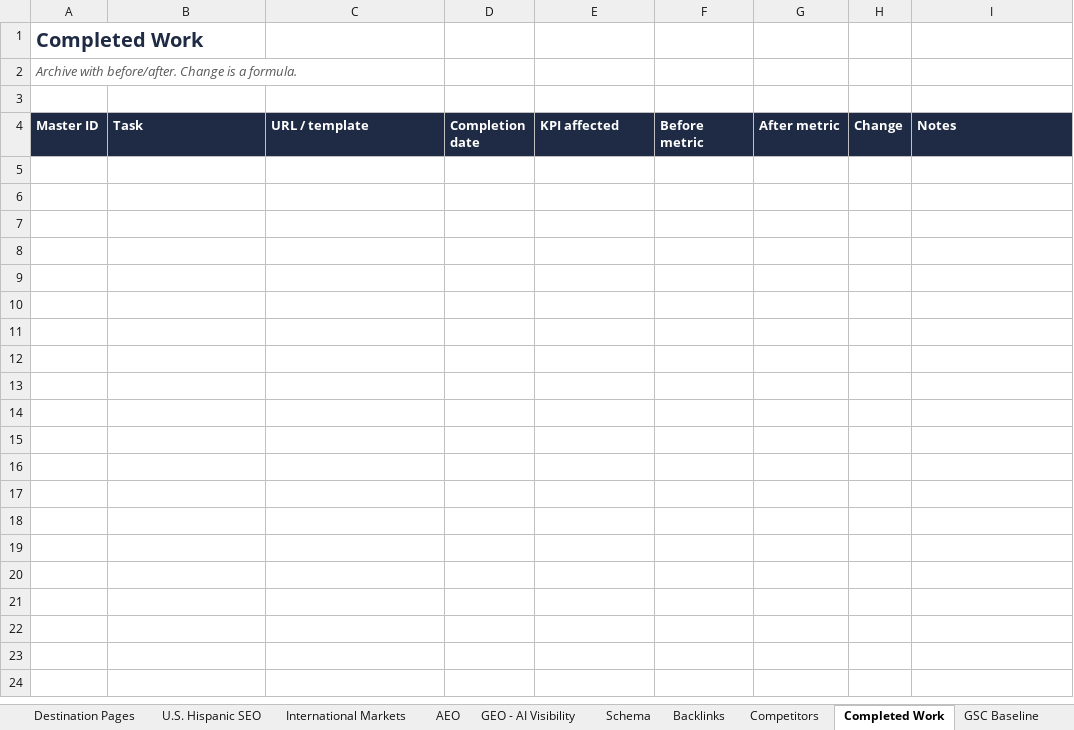
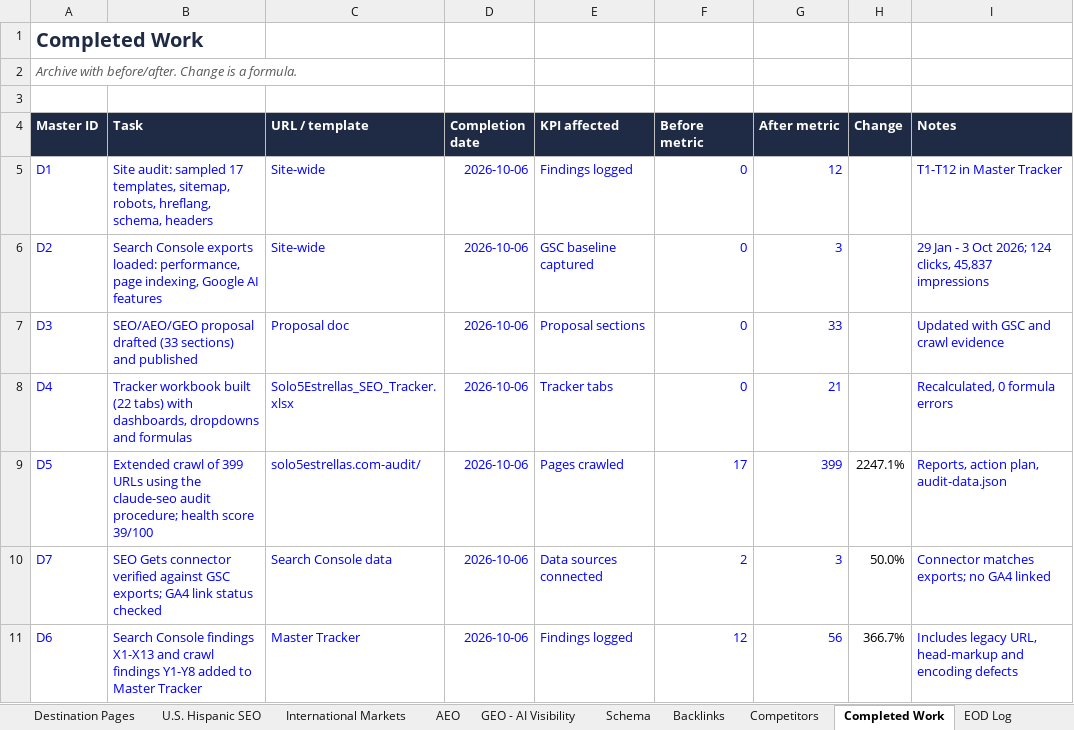
Before and after one commit to Vincenzo182631/solo5estrellas.com, an Excel workbook: Solo5Estrellas_SEO_Tracker.xlsx, sheet Completed Work, drawn as a sheet; values as stored, in another font and other column widths than the file's, no borders; the diff names each change by its address in the sheet, - before the commit and + after, or states it on an @@ line.

```diff
--- a/Solo5Estrellas_SEO_Tracker.xlsx (sheet Completed Work)
+++ b/Solo5Estrellas_SEO_Tracker.xlsx (sheet Completed Work)
+sheet tab: EOD Log
+row 5: D1 | Site audit: sampled 17 templates, sitemap, robots, hreflang, schema, headers | Site-wide | 2026-10-06 | Findings logged | 0 | 12 |  | T1-T12 in Master Tracker
+row 6: D2 | Search Console exports loaded: performance, page indexing, Google AI features | Site-wide | 2026-10-06 | GSC baseline captured | 0 | 3 |  | 29 Jan - 3 Oct 2026; 124 clicks, 45,837 impressions
+row 7: D3 | SEO/AEO/GEO proposal drafted (33 sections) and published | Proposal doc | 2026-10-06 | Proposal sections | 0 | 33 |  | Updated with GSC and crawl evidence
+row 8: D4 | Tracker workbook built (22 tabs) with dashboards, dropdowns and formulas | Solo5Estrellas_SEO_Tracker.xlsx | 2026-10-06 | Tracker tabs | 0 | 21 |  | Recalculated, 0 formula errors
+row 9: D5 | Extended crawl of 399 URLs using the claude-seo audit procedure; health score 39/100 | solo5estrellas.com-audit/ | 2026-10-06 | Pages crawled | 17 | 399 | 2247.1% | Reports, action plan, audit-data.json
+row 10: D7 | SEO Gets connector verified against GSC exports; GA4 link status checked | Search Console data | 2026-10-06 | Data sources connected | 2 | 3 | 50.0% | Connector matches exports; no GA4 linked
+row 11: D6 | Search Console findings X1-X13 and crawl findings Y1-Y8 added to Master Tracker | Master Tracker | 2026-10-06 | Findings logged | 12 | 56 | 366.7% | Includes legacy URL, head-markup and encoding defects
```
Also changed, not shown: sheet Master Tracker, sheet Executive Dashboard, 1 other file.
